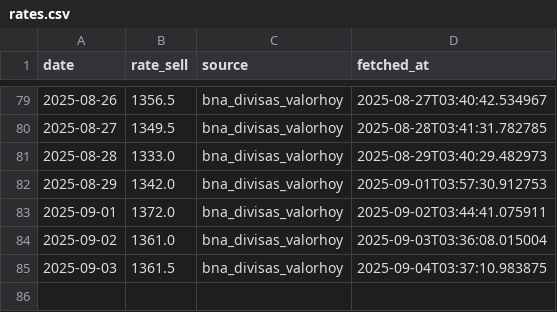
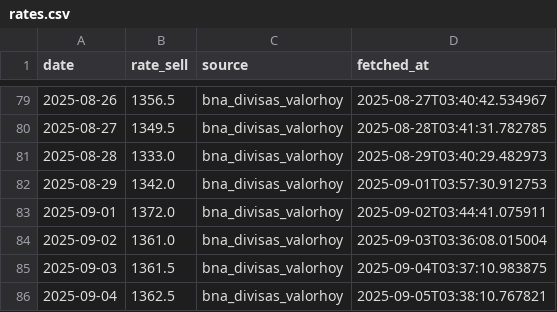
Before and after one commit to ClayWongGit/ars-usd-scraper, a CSV file: data/rates.csv, drawn as a sheet; only a part is shown, gaps mark what is left out; the diff names each change by its address in the sheet, - before the commit and + after, or states it on an @@ line.

```diff
--- a/data/rates.csv
+++ b/data/rates.csv
+row 86: 2025-09-04 | 1362.5 | bna_divisas_valorhoy | 2025-09-05T03:38:10.767821
```
